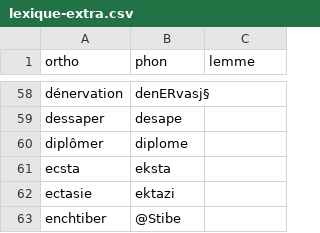
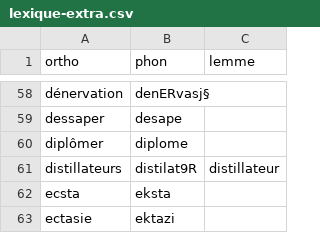
Before and after one commit to v-gb/ortografe, a CSV file: data/homemade/lexique-extra.csv, drawn as a sheet; only a part is shown, gaps mark what is left out; the shorter side is filled out with more unchanged rows.

```diff
--- a/data/homemade/lexique-extra.csv
+++ b/data/homemade/lexique-extra.csv
@@ -60,2 +60,3 @@ dessaper,desape,
 diplômer,diplome,
+distillateurs,distilat9R,distillateur
 ecsta,eksta,
```
Also changed, not shown: data/homemade/1990-extra.csv, 1 other file.
